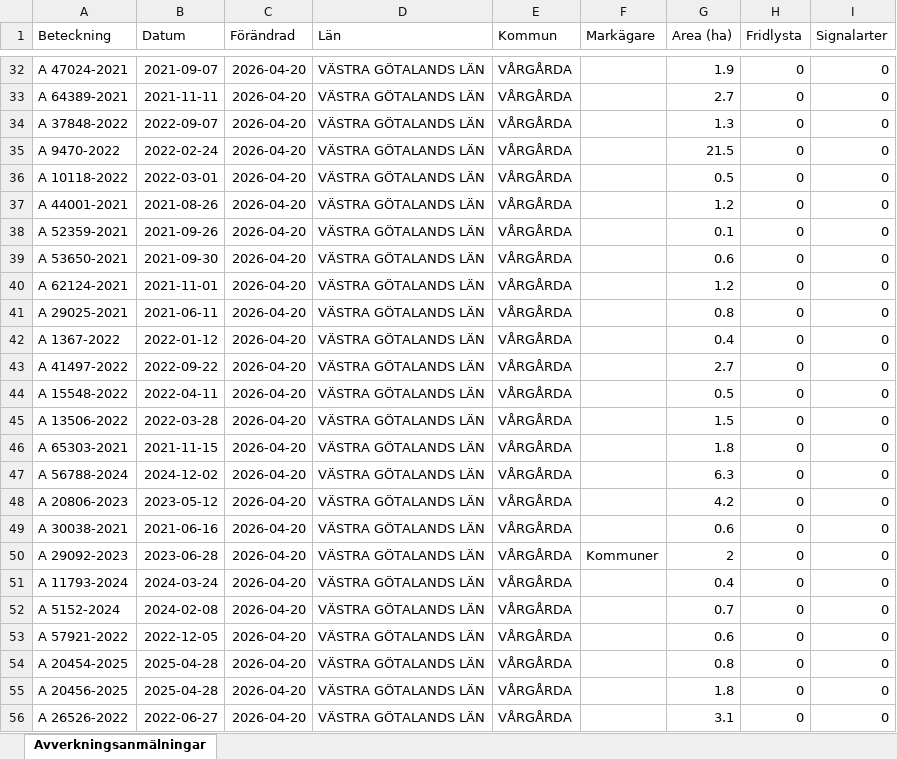
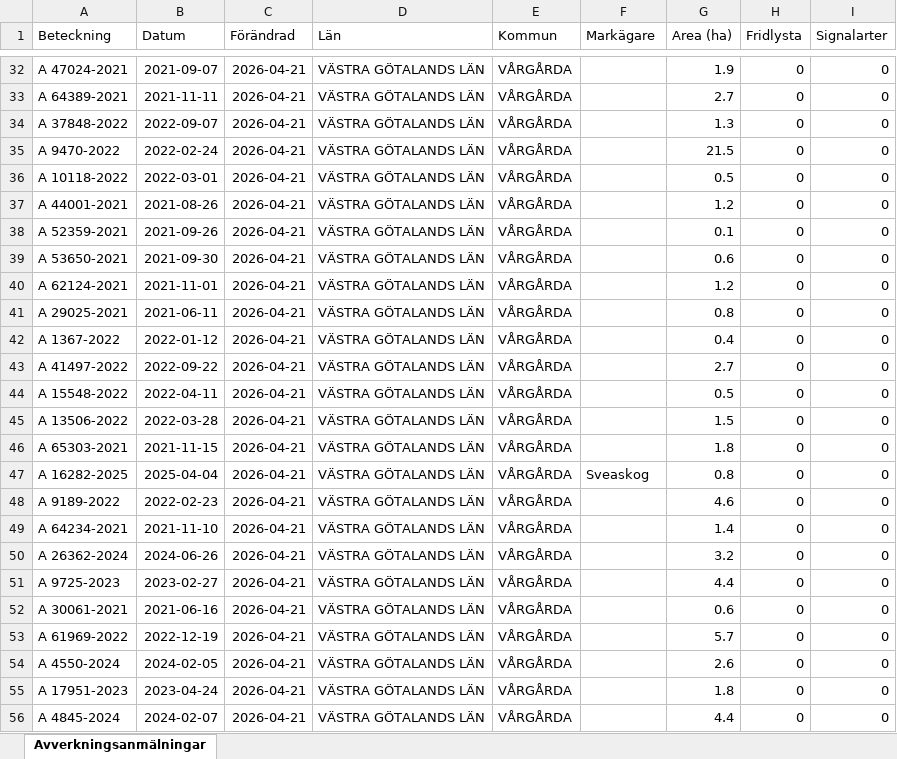
Before and after one commit to klasma/Logging_1442, an Excel workbook: Översikt VÅRGÅRDA.xlsx, sheet Avverkningsanmälningar, drawn as a sheet; only a part is shown, gaps mark what is left out; values as stored, in another font and other column widths than the file's, no borders; the diff covers the shown part only; the diff names each change by its address in the sheet, - before the commit and + after, or states it on an @@ line.

```diff
--- a/Översikt VÅRGÅRDA.xlsx (sheet Avverkningsanmälningar)
+++ b/Översikt VÅRGÅRDA.xlsx (sheet Avverkningsanmälningar)
-C32:C56 (Förändrad): 2026-04-20
+C32:C56 (Förändrad): 2026-04-21
-A47 (Beteckning): A 56788-2024
+A47 (Beteckning): A 16282-2025
-B47 (Datum): 2024-12-02
+B47 (Datum): 2025-04-04
-F47 (Markägare): (empty)
+F47 (Markägare): Sveaskog
-G47 (Area (ha)): 6.3
+G47 (Area (ha)): 0.8
-A48 (Beteckning): A 20806-2023
+A48 (Beteckning): A 9189-2022
-B48 (Datum): 2023-05-12
+B48 (Datum): 2022-02-23
-G48 (Area (ha)): 4.2
+G48 (Area (ha)): 4.6
-A49 (Beteckning): A 30038-2021
+A49 (Beteckning): A 64234-2021
-B49 (Datum): 2021-06-16
+B49 (Datum): 2021-11-10
-G49 (Area (ha)): 0.6
+G49 (Area (ha)): 1.4
-A50 (Beteckning): A 29092-2023
+A50 (Beteckning): A 26362-2024
-B50 (Datum): 2023-06-28
+B50 (Datum): 2024-06-26
-F50 (Markägare): Kommuner
+F50 (Markägare): (empty)
-G50 (Area (ha)): 2
+G50 (Area (ha)): 3.2
-A51 (Beteckning): A 11793-2024
+A51 (Beteckning): A 9725-2023
-B51 (Datum): 2024-03-24
+B51 (Datum): 2023-02-27
-G51 (Area (ha)): 0.4
+G51 (Area (ha)): 4.4
-A52 (Beteckning): A 5152-2024
+A52 (Beteckning): A 30061-2021
-B52 (Datum): 2024-02-08
+B52 (Datum): 2021-06-16
-G52 (Area (ha)): 0.7
+G52 (Area (ha)): 0.6
-A53 (Beteckning): A 57921-2022
+A53 (Beteckning): A 61969-2022
-B53 (Datum): 2022-12-05
+B53 (Datum): 2022-12-19
-G53 (Area (ha)): 0.6
+G53 (Area (ha)): 5.7
-A54 (Beteckning): A 20454-2025
+A54 (Beteckning): A 4550-2024
-B54 (Datum): 2025-04-28
+B54 (Datum): 2024-02-05
-G54 (Area (ha)): 0.8
+G54 (Area (ha)): 2.6
-A55 (Beteckning): A 20456-2025
+A55 (Beteckning): A 17951-2023
-B55 (Datum): 2025-04-28
+B55 (Datum): 2023-04-24
-A56 (Beteckning): A 26526-2022
+A56 (Beteckning): A 4845-2024
-B56 (Datum): 2022-06-27
+B56 (Datum): 2024-02-07
-G56 (Area (ha)): 3.1
+G56 (Area (ha)): 4.4
```
Also changed, not shown: 1451 edited cells elsewhere in this sheet, artfynd/A 11214-2023 artfynd.xlsx, artfynd/A 13991-2023 artfynd.xlsx, 19 other files.
